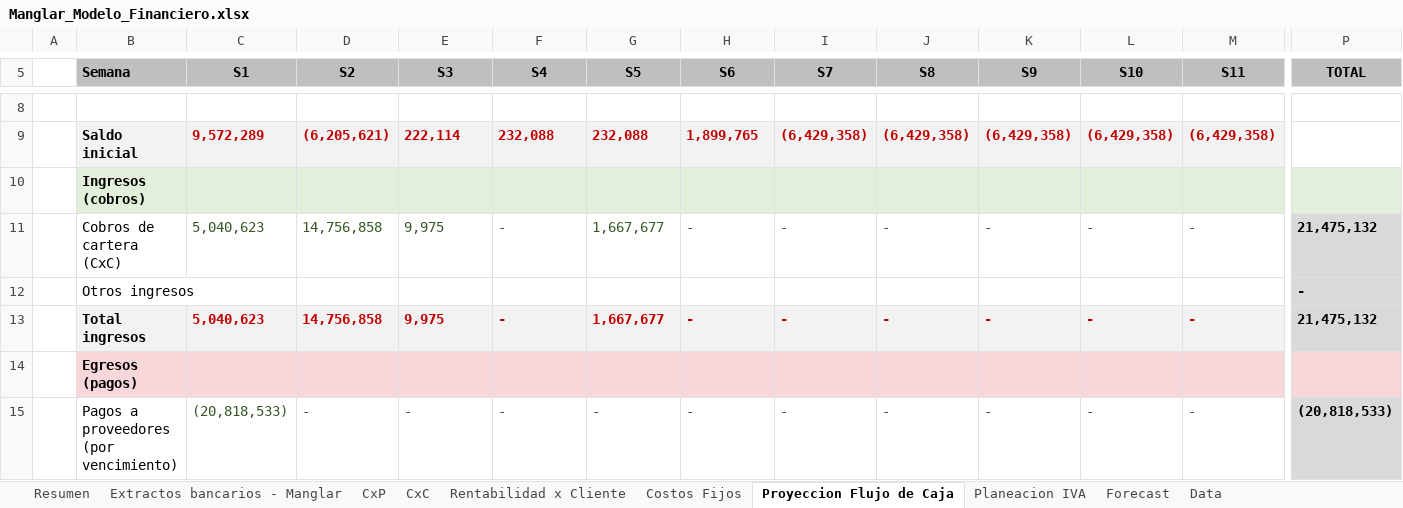
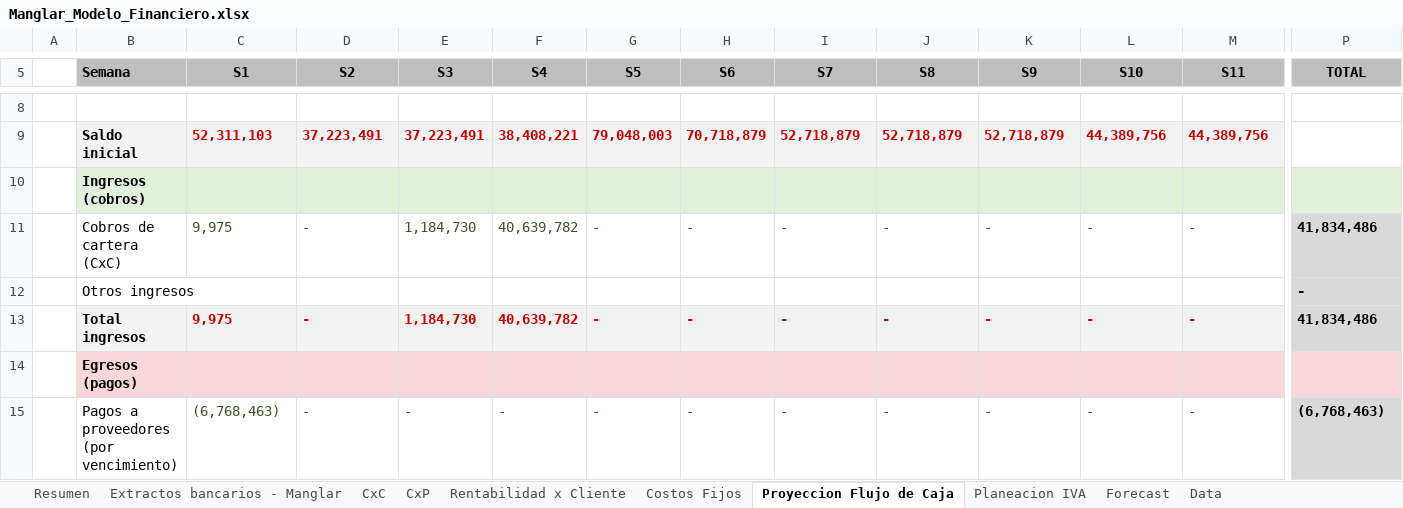
Before and after one commit to santiagomanglar/dashboard-manglar, an Excel workbook: Manglar_Modelo_Financiero.xlsx, sheet Proyeccion Flujo de Caja, drawn as a sheet; only a part is shown, gaps mark what is left out; values as stored, in another font and other column widths than the file's, no borders; conditional formats not drawn; the diff covers the shown part only; the diff names each change by its address in the sheet, - before the commit and + after, or states it on an @@ line.

```diff
--- a/Manglar_Modelo_Financiero.xlsx (sheet Proyeccion Flujo de Caja)
+++ b/Manglar_Modelo_Financiero.xlsx (sheet Proyeccion Flujo de Caja)
@@ sheet tab order changed: Resumen | Extractos bancarios - Manglar | CxC | CxP | Rentabilidad x Cliente | Costos Fijos | Proyeccion Flujo de Caja | Planeacion IVA | Forecast | Data @@
-C9 (S1): 9,572,289
+C9 (S1): 52,311,103
-D9 (S2): (6,205,621)
+D9 (S2): 37,223,491
-E9 (S3): 222,114
+E9 (S3): 37,223,491
-F9 (S4): 232,088
+F9 (S4): 38,408,221
-G9 (S5): 232,088
+G9 (S5): 79,048,003
-H9 (S6): 1,899,765
+H9 (S6): 70,718,879
-I9 (S7): (6,429,358)
+I9 (S7): 52,718,879
-J9 (S8): (6,429,358)
+J9 (S8): 52,718,879
-K9 (S9): (6,429,358)
+K9 (S9): 52,718,879
-L9 (S10): (6,429,358)
+L9 (S10): 44,389,756
-M9 (S11): (6,429,358)
+M9 (S11): 44,389,756
-C11 (S1): 5,040,623
+C11 (S1): 9,975
-D11 (S2): 14,756,858
+D11 (S2): -
-E11 (S3): 9,975
+E11 (S3): 1,184,730
-F11 (S4): -
+F11 (S4): 40,639,782
-G11 (S5): 1,667,677
+G11 (S5): -
-P11 (TOTAL): 21,475,132
+P11 (TOTAL): 41,834,486
-C13 (S1): 5,040,623
+C13 (S1): 9,975
-D13 (S2): 14,756,858
+D13 (S2): -
-E13 (S3): 9,975
+E13 (S3): 1,184,730
-F13 (S4): -
+F13 (S4): 40,639,782
-G13 (S5): 1,667,677
+G13 (S5): -
-P13 (TOTAL): 21,475,132
+P13 (TOTAL): 41,834,486
-C15 (S1): (20,818,533)
+C15 (S1): (6,768,463)
-P15 (TOTAL): (20,818,533)
+P15 (TOTAL): (6,768,463)
```
Also changed, not shown: 80 edited cells elsewhere in this sheet, sheet CxC, sheet Extractos bancarios - Manglar, sheet CxP, sheet Data, sheet Rentabilidad x Cliente, sheet Resumen, 1 more sheet, formulas that keep their value, hidden cells, charts or pictures.
